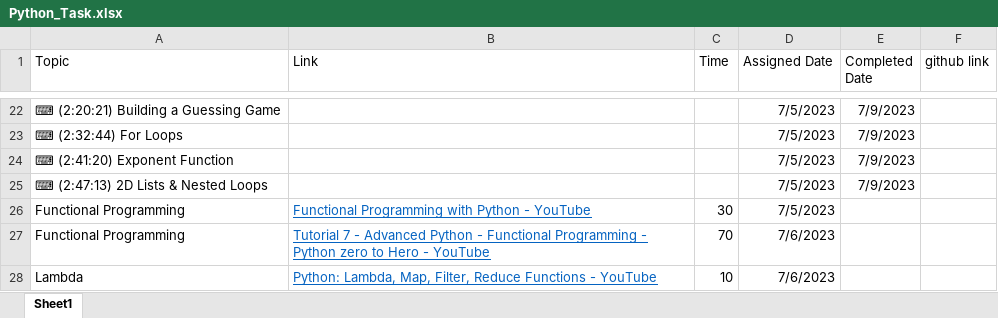
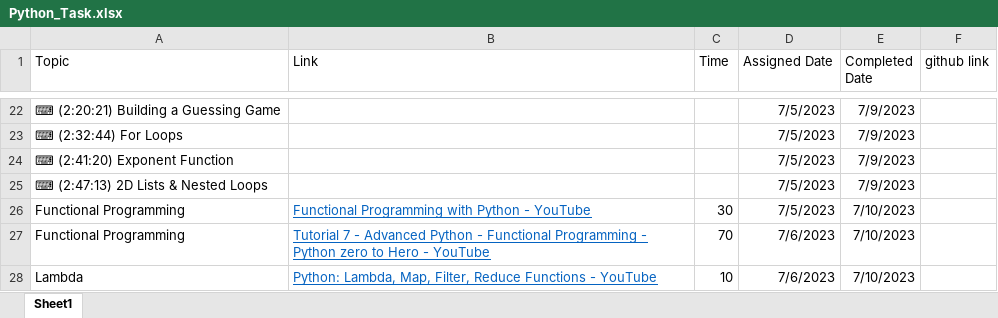
Before and after one commit to ZEZ98/ITC-Training, an Excel workbook: Python_Task.xlsx, sheet Sheet1, drawn as a sheet; only a part is shown, gaps mark what is left out; values as stored, in another font and other column widths than the file's, no borders; the diff names each change by its address in the sheet, - before the commit and + after, or states it on an @@ line.

Commit message:
Add files via upload

```diff
--- a/Python_Task.xlsx (sheet Sheet1)
+++ b/Python_Task.xlsx (sheet Sheet1)
-E26:E28 (Completed Date): (empty)
+E26:E28 (Completed Date): 7/10/2023
```
